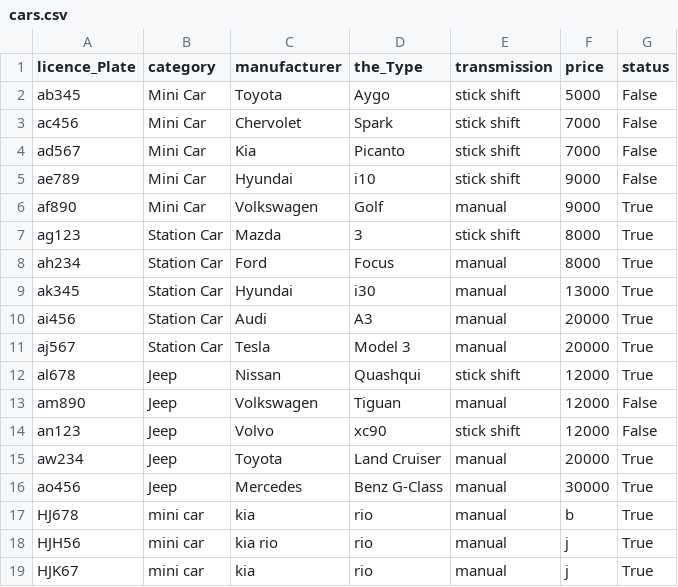
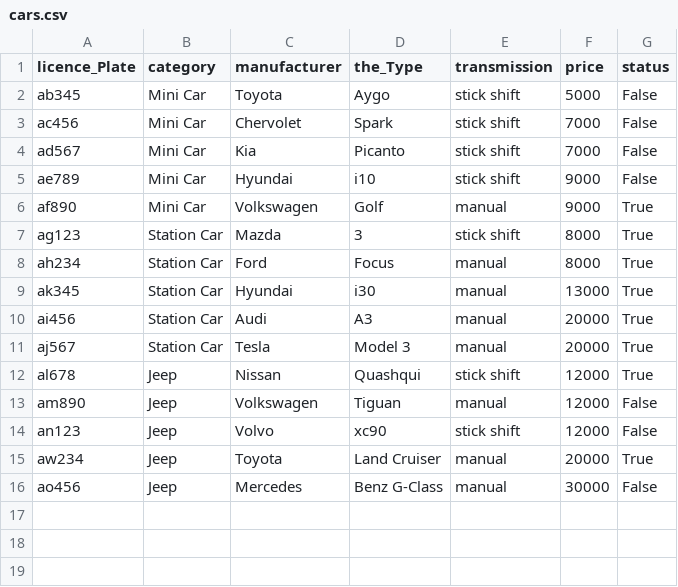
Before and after one commit to Birtab18/The_Car_Rental, a CSV file: data/cars.csv, drawn as a sheet.

```diff
--- a/data/cars.csv
+++ b/data/cars.csv
@@ -15,5 +15,2 @@ an123,Jeep,Volvo,xc90,stick shift,12000,False
 aw234,Jeep,Toyota,Land Cruiser,manual,20000,True
-ao456,Jeep,Mercedes,Benz G-Class,manual,30000,True
-HJ678,mini car,kia,rio,manual,b,True
-HJH56,mini car,kia rio,rio,manual,j,True
-HJK67,mini car,kia,rio,manual,j,True
+ao456,Jeep,Mercedes,Benz G-Class,manual,30000,False
```
Also changed, not shown: data/customers.csv, data/orders.csv, 2 other files.
